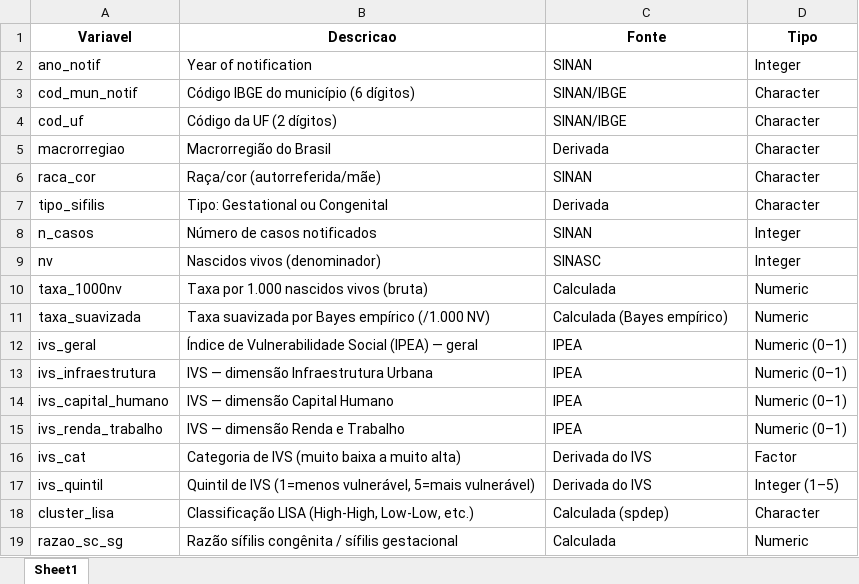
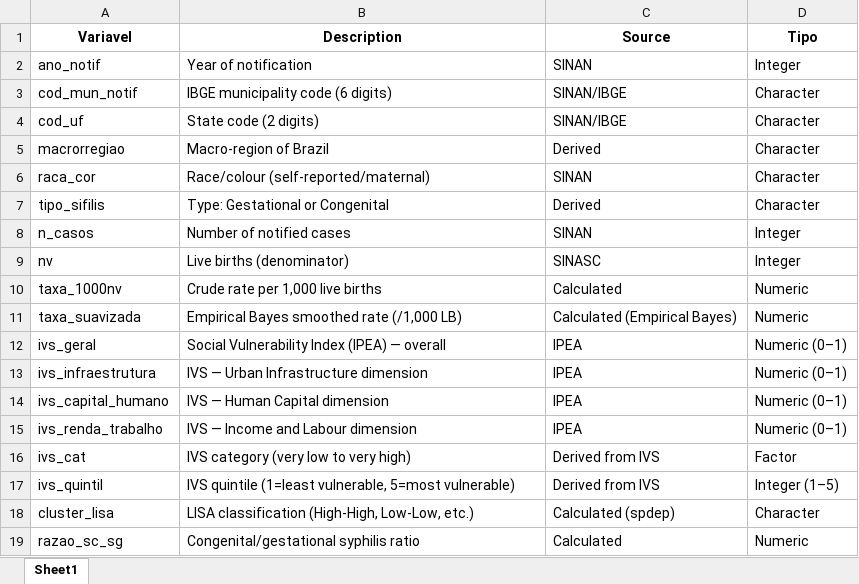
Before and after one commit to Audency/syphilis-brazil-trends-spatial, an Excel workbook: R_analysis/output/supplementary/Dicionario_Variaveis.xlsx, sheet Sheet1, drawn as a sheet; values as stored, in another font and other column widths than the file's, no borders; the diff names each change by its address in the sheet, - before the commit and + after, or states it on an @@ line.

```diff
--- a/R_analysis/output/supplementary/Dicionario_Variaveis.xlsx (sheet Sheet1)
+++ b/R_analysis/output/supplementary/Dicionario_Variaveis.xlsx (sheet Sheet1)
-B1: Descricao
+B1: Description
-C1: Fonte
+C1: Source
-B3 (Description): Código IBGE do município (6 dígitos)
+B3 (Description): IBGE municipality code (6 digits)
-B4 (Description): Código da UF (2 dígitos)
+B4 (Description): State code (2 digits)
-B5 (Description): Macrorregião do Brasil
+B5 (Description): Macro-region of Brazil
-C5 (Source): Derivada
+C5 (Source): Derived
-B6 (Description): Raça/cor (autorreferida/mãe)
+B6 (Description): Race/colour (self-reported/maternal)
-B7 (Description): Tipo: Gestational ou Congenital
+B7 (Description): Type: Gestational or Congenital
-C7 (Source): Derivada
+C7 (Source): Derived
-B8 (Description): Número de casos notificados
+B8 (Description): Number of notified cases
-B9 (Description): Nascidos vivos (denominador)
+B9 (Description): Live births (denominator)
-B10 (Description): Taxa por 1.000 nascidos vivos (bruta)
+B10 (Description): Crude rate per 1,000 live births
-C10 (Source): Calculada
+C10 (Source): Calculated
-B11 (Description): Taxa suavizada por Bayes empírico (/1.000 NV)
+B11 (Description): Empirical Bayes smoothed rate (/1,000 LB)
-C11 (Source): Calculada (Bayes empírico)
+C11 (Source): Calculated (Empirical Bayes)
-B12 (Description): Índice de Vulnerabilidade Social (IPEA) — geral
+B12 (Description): Social Vulnerability Index (IPEA) — overall
-B13 (Description): IVS — dimensão Infraestrutura Urbana
+B13 (Description): IVS — Urban Infrastructure dimension
-B14 (Description): IVS — dimensão Capital Humano
+B14 (Description): IVS — Human Capital dimension
-B15 (Description): IVS — dimensão Renda e Trabalho
+B15 (Description): IVS — Income and Labour dimension
-B16 (Description): Categoria de IVS (muito baixa a muito alta)
+B16 (Description): IVS category (very low to very high)
-C16:C17 (Source): Derivada do IVS
+C16:C17 (Source): Derived from IVS
-B17 (Description): Quintil de IVS (1=menos vulnerável, 5=mais vulnerável)
+B17 (Description): IVS quintile (1=least vulnerable, 5=most vulnerable)
-B18 (Description): Classificação LISA (High-High, Low-Low,…
+B18 (Description): LISA classification (High-High, Low-Low,…
-C18 (Source): Calculada (spdep)
+C18 (Source): Calculated (spdep)
-B19 (Description): Razão sífilis congênita / sífilis gestacional
+B19 (Description): Congenital/gestational syphilis ratio
-C19 (Source): Calculada
+C19 (Source): Calculated
```
Also changed, not shown: R_analysis/output/supplementary/Tabela_Supl_Joinpoint_UF.xlsx, R_analysis/output/supplementary/Tabela_Supl_UF_Completa.xlsx, 32 other files.
